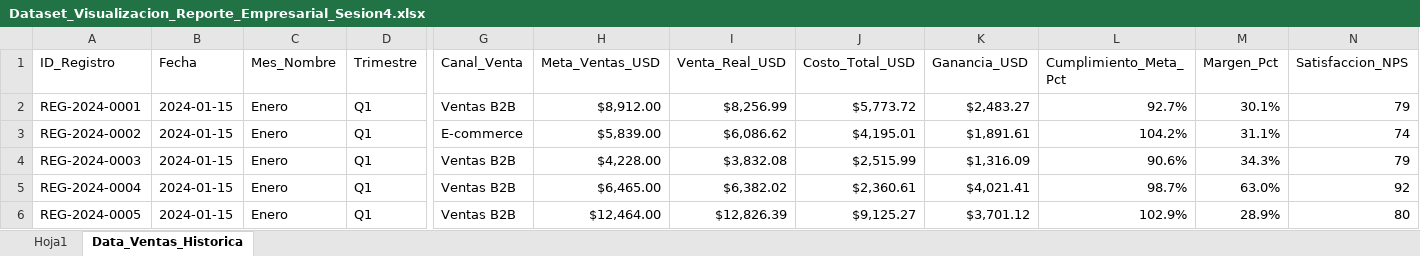
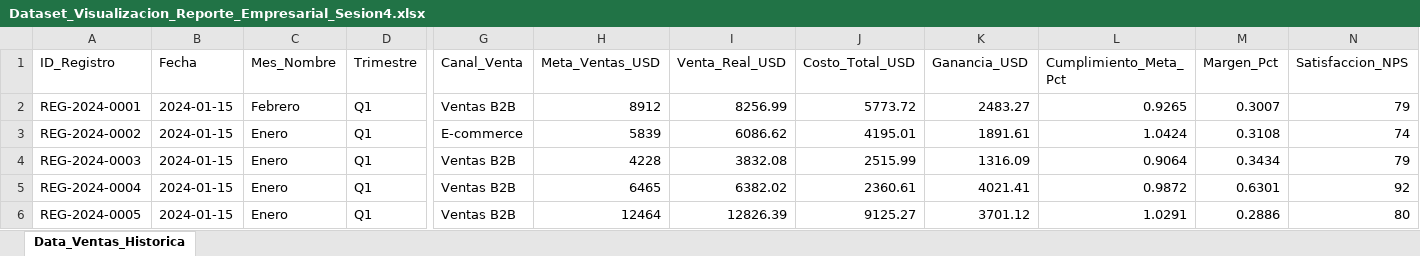
Before and after one commit to aktiraenergy-hub/CLASE5-PYTHON_INTERMEDIO, an Excel workbook: Dataset_Visualizacion_Reporte_Empresarial_Sesion4.xlsx, sheet Data_Ventas_Historica, drawn as a sheet; only a part is shown, gaps mark what is left out; values as stored, in another font and other column widths than the file's, no cell formats; the diff covers the shown part only; the diff names each change by its address in the sheet, - before the commit and + after, or states it on an @@ line.

Commit message:
Actualización de datos desde Dashboard Streamlit

```diff
--- a/Dataset_Visualizacion_Reporte_Empresarial_Sesion4.xlsx (sheet Data_Ventas_Historica)
+++ b/Dataset_Visualizacion_Reporte_Empresarial_Sesion4.xlsx (sheet Data_Ventas_Historica)
-sheet tab: Hoja1
-C2 (Mes_Nombre): Enero
+C2 (Mes_Nombre): Febrero
-H2 (Meta_Ventas_USD): $8,912.00
+H2 (Meta_Ventas_USD): 8912
-I2 (Venta_Real_USD): $8,256.99
+I2 (Venta_Real_USD): 8256.99
-J2 (Costo_Total_USD): $5,773.72
+J2 (Costo_Total_USD): 5773.72
-K2 (Ganancia_USD): $2,483.27
+K2 (Ganancia_USD): 2483.27
-L2 (Cumplimiento_Meta_Pct): 92.7%
+L2 (Cumplimiento_Meta_Pct): 0.9265
-M2 (Margen_Pct): 30.1%
+M2 (Margen_Pct): 0.3007
-H3 (Meta_Ventas_USD): $5,839.00
+H3 (Meta_Ventas_USD): 5839
-I3 (Venta_Real_USD): $6,086.62
+I3 (Venta_Real_USD): 6086.62
-J3 (Costo_Total_USD): $4,195.01
+J3 (Costo_Total_USD): 4195.01
-K3 (Ganancia_USD): $1,891.61
+K3 (Ganancia_USD): 1891.61
-L3 (Cumplimiento_Meta_Pct): 104.2%
+L3 (Cumplimiento_Meta_Pct): 1.0424
-M3 (Margen_Pct): 31.1%
+M3 (Margen_Pct): 0.3108
-H4 (Meta_Ventas_USD): $4,228.00
+H4 (Meta_Ventas_USD): 4228
-I4 (Venta_Real_USD): $3,832.08
+I4 (Venta_Real_USD): 3832.08
-J4 (Costo_Total_USD): $2,515.99
+J4 (Costo_Total_USD): 2515.99
-K4 (Ganancia_USD): $1,316.09
+K4 (Ganancia_USD): 1316.09
-L4 (Cumplimiento_Meta_Pct): 90.6%
+L4 (Cumplimiento_Meta_Pct): 0.9064
-M4 (Margen_Pct): 34.3%
+M4 (Margen_Pct): 0.3434
-H5 (Meta_Ventas_USD): $6,465.00
+H5 (Meta_Ventas_USD): 6465
-I5 (Venta_Real_USD): $6,382.02
+I5 (Venta_Real_USD): 6382.02
-J5 (Costo_Total_USD): $2,360.61
+J5 (Costo_Total_USD): 2360.61
-K5 (Ganancia_USD): $4,021.41
+K5 (Ganancia_USD): 4021.41
-L5 (Cumplimiento_Meta_Pct): 98.7%
+L5 (Cumplimiento_Meta_Pct): 0.9872
-M5 (Margen_Pct): 63.0%
+M5 (Margen_Pct): 0.6301
-H6 (Meta_Ventas_USD): $12,464.00
+H6 (Meta_Ventas_USD): 12464
-I6 (Venta_Real_USD): $12,826.39
+I6 (Venta_Real_USD): 12826.39
-J6 (Costo_Total_USD): $9,125.27
+J6 (Costo_Total_USD): 9125.27
-K6 (Ganancia_USD): $3,701.12
+K6 (Ganancia_USD): 3701.12
-L6 (Cumplimiento_Meta_Pct): 102.9%
+L6 (Cumplimiento_Meta_Pct): 1.0291
-M6 (Margen_Pct): 28.9%
+M6 (Margen_Pct): 0.2886
```
Also changed, not shown: 1412 edited cells elsewhere in this sheet, cell formats.
